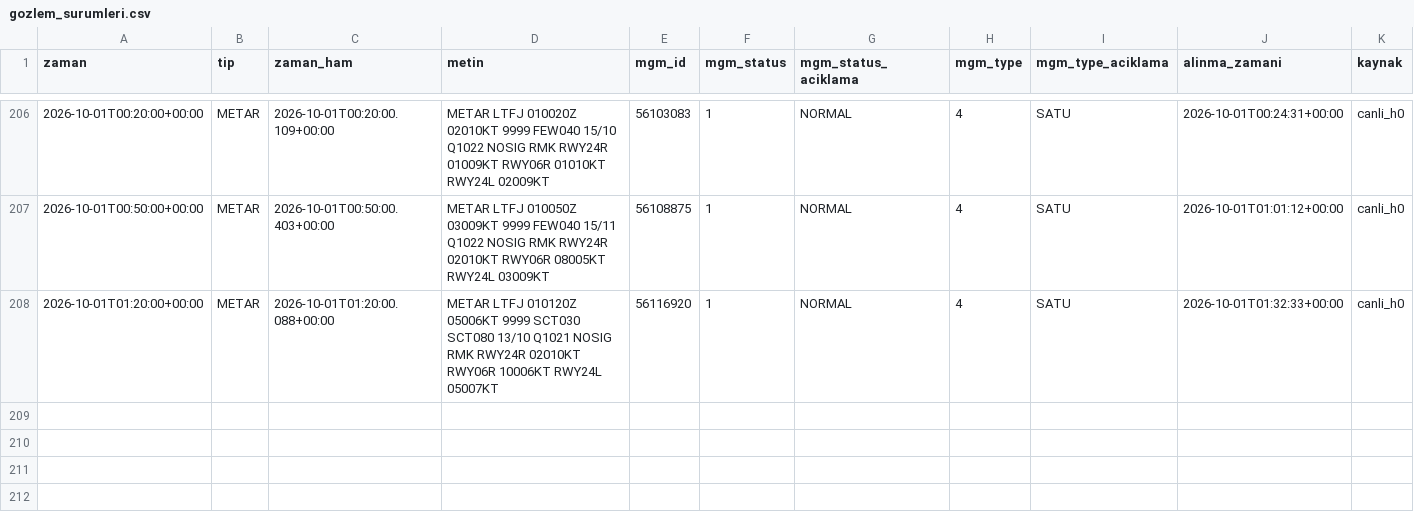
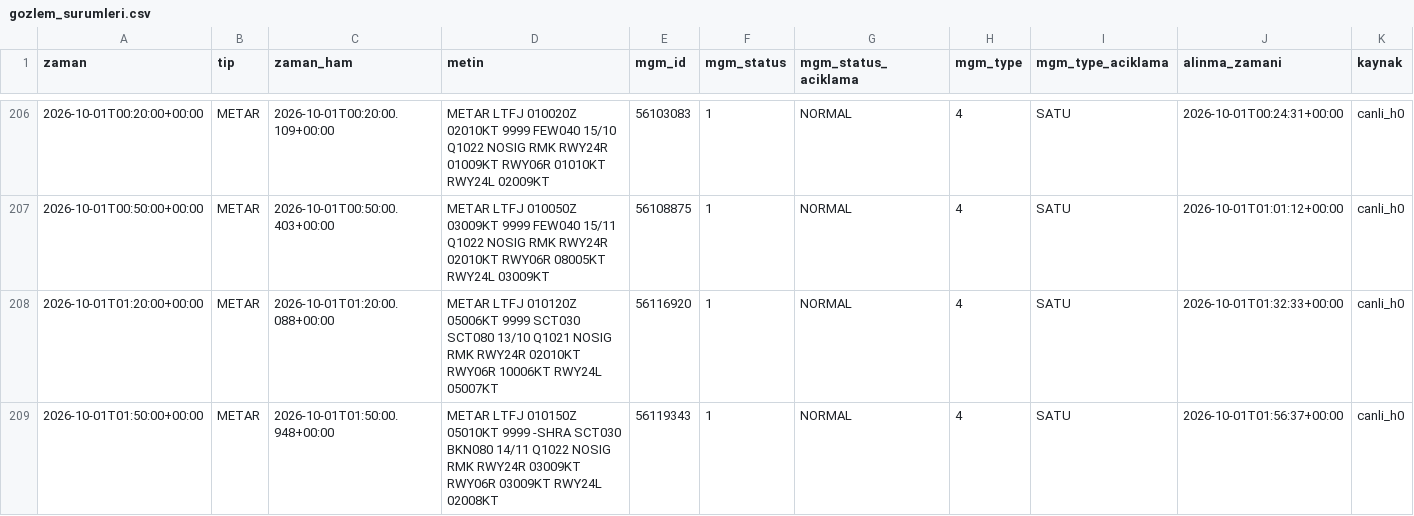
Before and after one commit to atakanoskay1-creator/ltfj-bot, a CSV file: gozlem_surumleri.csv, drawn as a sheet; only a part is shown, gaps mark what is left out.

```diff
--- a/gozlem_surumleri.csv
+++ b/gozlem_surumleri.csv
@@ -208 +208,2 @@ zaman,tip,zaman_ham,metin,mgm_id,mgm_status,mgm_status_aciklama,mgm_type,mgm_typ
 2026-10-01T01:20:00+00:00,METAR,2026-10-01T01:20:00.088+00:00,METAR LTFJ 010120Z 05006KT 9999 SCT030 SCT080 13/10 Q1021 NOSIG RMK RWY24R 02010KT RWY06R 10006KT RWY24L 05007KT ,56116920,1,NORMAL,4,SATU,2026-10-01T01:32:33+00:00,canli_h0
+2026-10-01T01:50:00+00:00,METAR,2026-10-01T01:50:00.948+00:00,METAR LTFJ 010150Z 05010KT 9999 -SHRA SCT030 BKN080 14/11 Q1022 NOSIG RMK RWY24R 03009KT RWY06R 03009KT RWY24L 02008KT ,56119343,1,NORMAL,4,SATU,2026-10-01T01:56:37+00:00,canli_h0
```
Also changed, not shown: gozlem_arsivi.csv, tahmin_dogrulama.csv, 6 other files.
